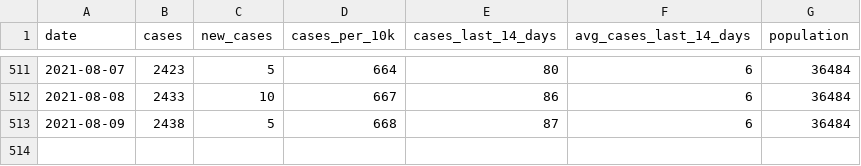
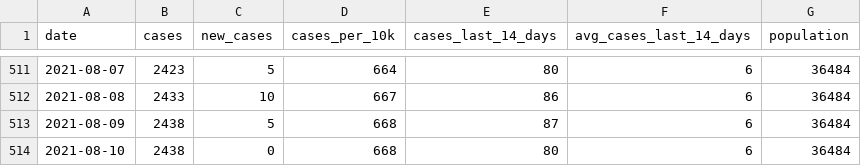
Before and after one commit to JEKarsten/tsl-covid-dashboard, a CSV file: data/claremont-cases.csv, drawn as a sheet; only a part is shown, gaps mark what is left out; the diff names each change by its address in the sheet, - before the commit and + after, or states it on an @@ line.

Commit message:
Automated repo update

```diff
--- a/data/claremont-cases.csv
+++ b/data/claremont-cases.csv
+row 514: 2021-08-10 | 2438 | 0 | 668 | 80 | 6 | 36484
```
